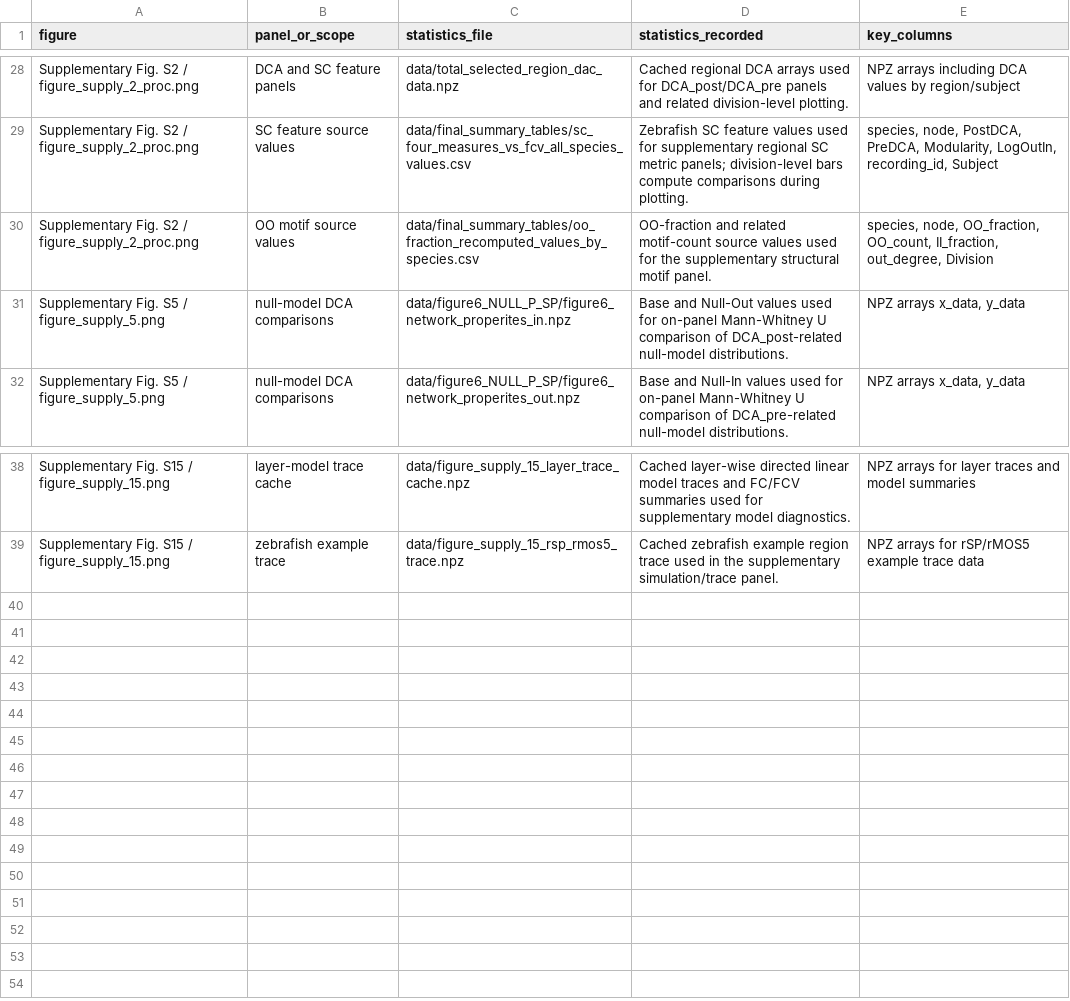
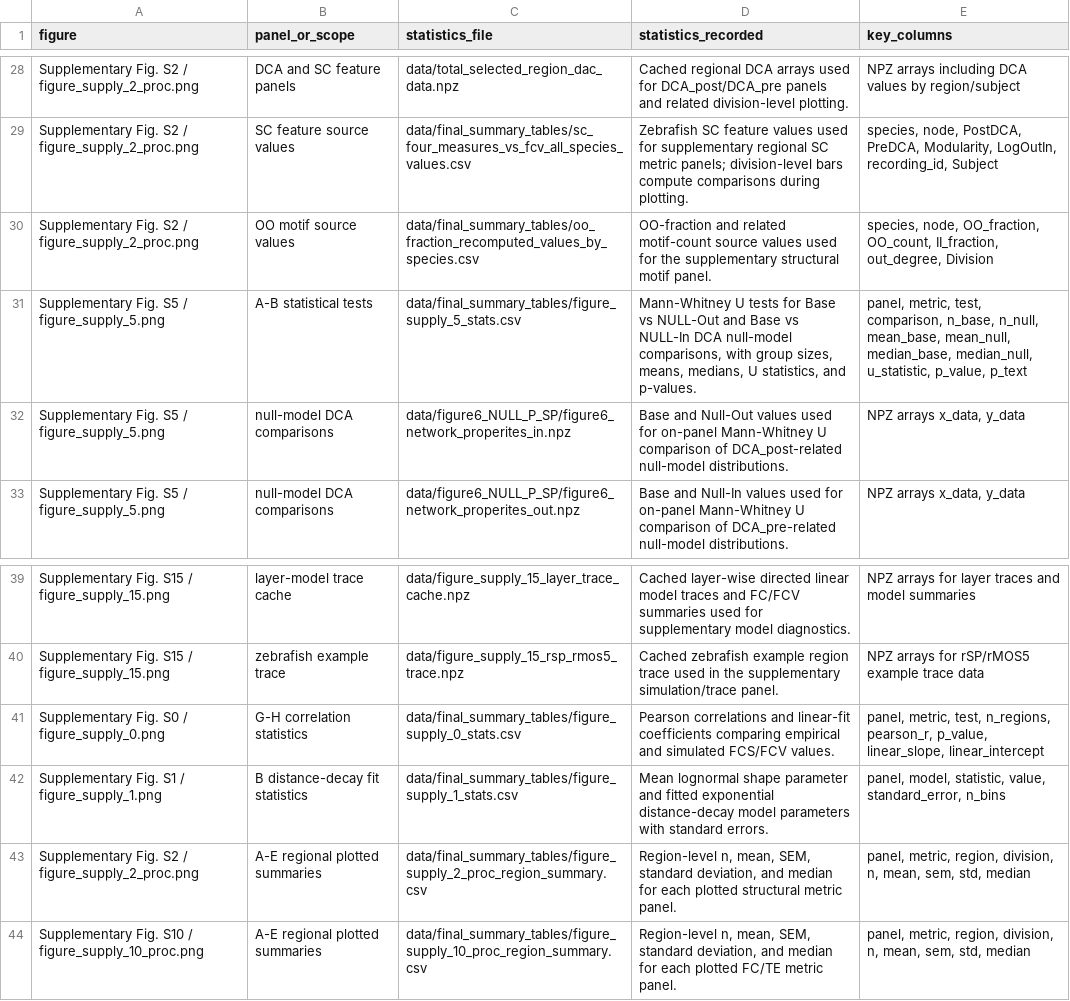
Before and after one commit to DongmyeongL/Second-order-directed-embedding-in-brain, a CSV file: data/statistics_by_figure/statistics_index.csv, drawn as a sheet; only a part is shown, gaps mark what is left out; the diff names each change by its address in the sheet, - before the commit and + after, or states it on an @@ line.

Commit message:
Add supplementary figure statistics tables

```diff
--- a/data/statistics_by_figure/statistics_index.csv
+++ b/data/statistics_by_figure/statistics_index.csv
+row 31: Supplementary Fig. S5 / figure_supply_5.png | A-B statistical tests | data/final_summary_tables/figure_supply_5_stats.csv | Mann-Whitney U tests for Base vs NULL-Out and Base vs NULL-In DCA null-model comparisons, with group sizes, means, medians, U statistics, and p-values. | panel, metric, test, comparison, n_base, n_null, mean_base, mean_null, median_base, median_null, u_statistic, p_value, p_text
+row 41: Supplementary Fig. S0 / figure_supply_0.png | G-H correlation statistics | data/final_summary_tables/figure_supply_0_stats.csv | Pearson correlations and linear-fit coefficients comparing empirical and simulated FCS/FCV values. | panel, metric, test, n_regions, pearson_r, p_value, linear_slope, linear_intercept
+row 42: Supplementary Fig. S1 / figure_supply_1.png | B distance-decay fit statistics | data/final_summary_tables/figure_supply_1_stats.csv | Mean lognormal shape parameter and fitted exponential distance-decay model parameters with standard errors. | panel, model, statistic, value, standard_error, n_bins
+row 43: Supplementary Fig. S2 / figure_supply_2_proc.png | A-E regional plotted summaries | data/final_summary_tables/figure_supply_2_proc_region_summary.csv | Region-level n, mean, SEM, standard deviation, and median for each plotted structural metric panel. | panel, metric, region, division, n, mean, sem, std, median
+row 44: Supplementary Fig. S10 / figure_supply_10_proc.png | A-E regional plotted summaries | data/final_summary_tables/figure_supply_10_proc_region_summary.csv | Region-level n, mean, SEM, standard deviation, and median for each plotted FC/TE metric panel. | panel, metric, region, division, n, mean, sem, std, median
```
Also changed, not shown: 13 other files.
